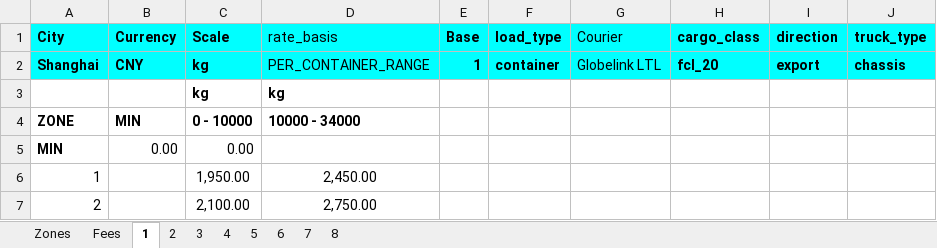
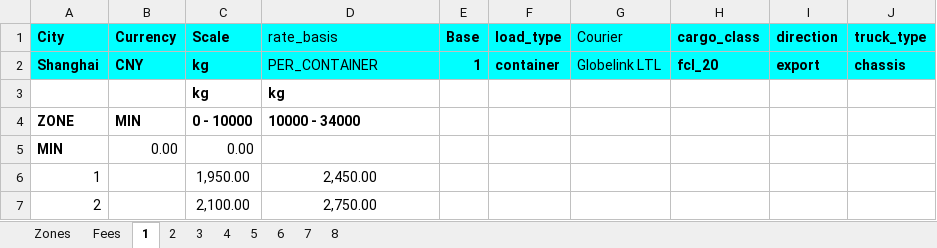
Before and after one commit to romikoops/polaris_clone, an Excel workbook: db/dummydata/new_gc_trucking_shanghai_port_ftl.xlsx, sheet 1, drawn as a sheet; only a part is shown; values as stored, in another font and other column widths than the file's, no borders; charts and pictures not drawn; the diff names each change by its address in the sheet, - before the commit and + after, or states it on an @@ line.

```diff
--- a/db/dummydata/new_gc_trucking_shanghai_port_ftl.xlsx (sheet 1)
+++ b/db/dummydata/new_gc_trucking_shanghai_port_ftl.xlsx (sheet 1)
-D2 (rate_basis): PER_CONTAINER_RANGE
+D2 (rate_basis): PER_CONTAINER
```
Also changed, not shown: sheet Zones, sheet 2, charts or pictures, 7 other files.
